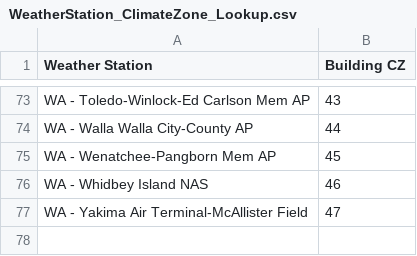
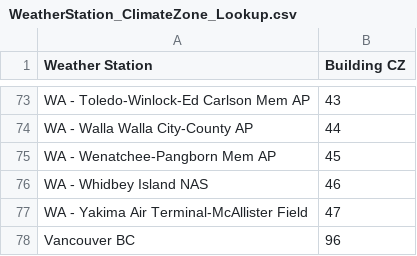
Before and after one commit to EcotopeResearch/EcosizerEngine, a CSV file: src/ecoengine/data/climate_data/WeatherStation_ClimateZone_Lookup.csv, drawn as a sheet; only a part is shown, gaps mark what is left out; the diff names each change by its address in the sheet, - before the commit and + after, or states it on an @@ line.

```diff
--- a/src/ecoengine/data/climate_data/WeatherStation_ClimateZone_Lookup.csv
+++ b/src/ecoengine/data/climate_data/WeatherStation_ClimateZone_Lookup.csv
+row 78: Vancouver BC | 96
```
Also changed, not shown: src/ecoengine/data/climate_data/InletWaterTemperatures_ByClimateZone.csv, 18 other files.
